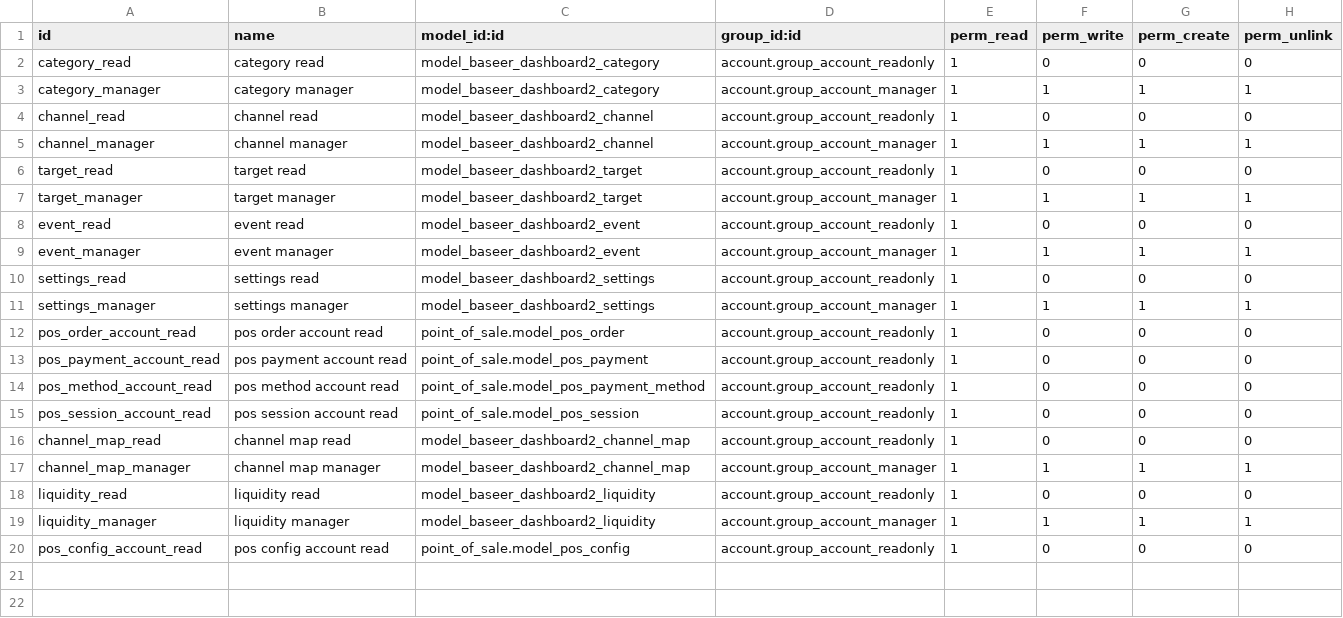
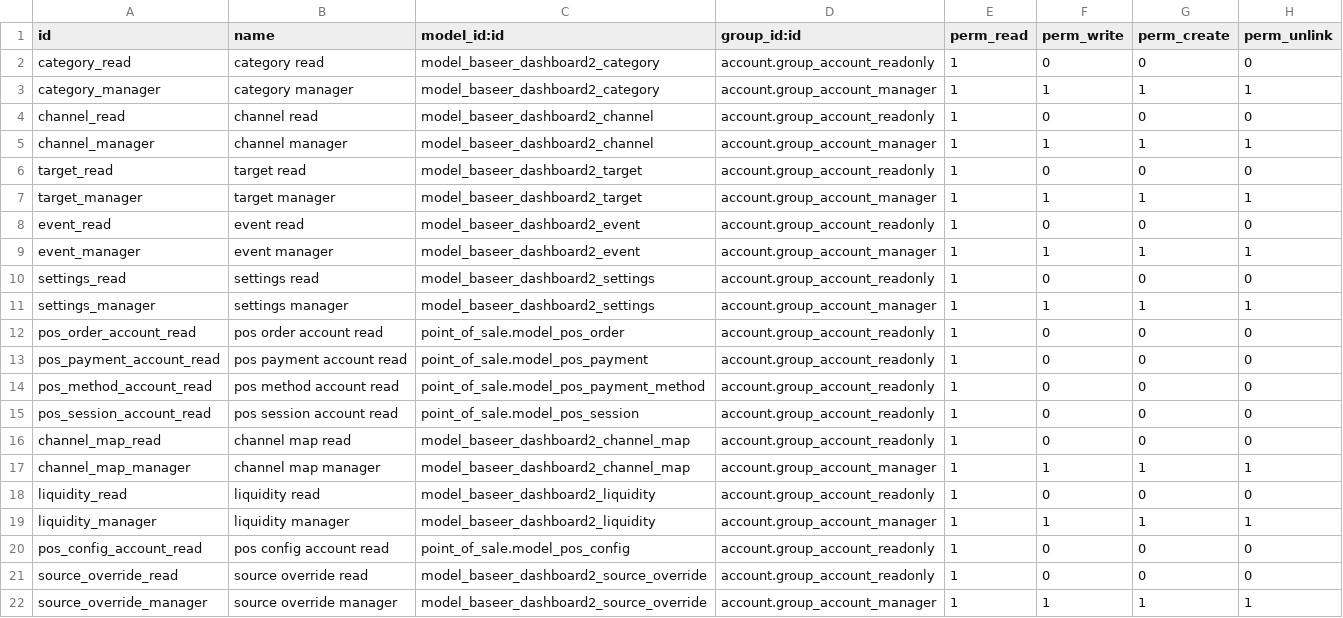
Before and after one commit to hajrix01-star/abroj-baseer-production, a CSV file: custom_addons/baseer_dashboard2/security/ir.model.access.csv, drawn as a sheet; the diff names each change by its address in the sheet, - before the commit and + after, or states it on an @@ line.

Commit message:
fix(dashboard2): per-day posted-source sales merge — Noorix + posted POS sessions summed, cancelled sessions/test orders never in amounts, one POS order no longer drops Noorix; source overrides per period

```diff
--- a/custom_addons/baseer_dashboard2/security/ir.model.access.csv
+++ b/custom_addons/baseer_dashboard2/security/ir.model.access.csv
+row 21: source_override_read | source override read | model_baseer_dashboard2_source_override | account.group_account_readonly | 1 | 0 | 0 | 0
+row 22: source_override_manager | source override manager | model_baseer_dashboard2_source_override | account.group_account_manager | 1 | 1 | 1 | 1
```
Also changed, not shown: 11 other files.
